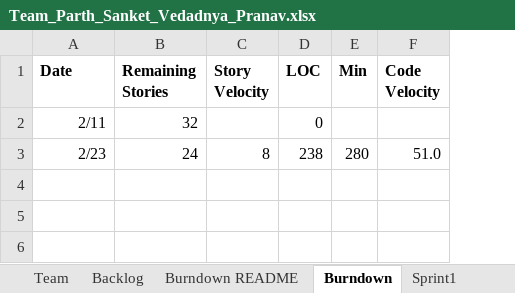
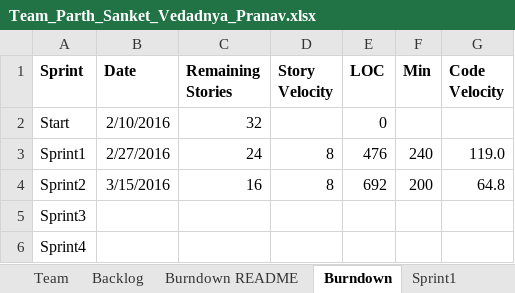
Before and after one commit to parthxparab/CS-555-Agile_Project_Team, an Excel workbook: Sprint2/Team_Parth_Sanket_Vedadnya_Pranav.xlsx, sheet Burndown, drawn as a sheet; values as stored, in another font and other column widths than the file's, no borders; charts and pictures not drawn; addresses are those after the commit; the diff names each change by its address in the sheet, - before the commit and + after, or states it on an @@ line.

Commit message:
burndown sprint 2

```diff
--- a/Sprint2/Team_Parth_Sanket_Vedadnya_Pranav.xlsx (sheet Burndown)
+++ b/Sprint2/Team_Parth_Sanket_Vedadnya_Pranav.xlsx (sheet Burndown)
+column A (Sprint), row 2: Start; row 5: Sprint3
-B2 (Date): 2/11
+B2 (Date): 2/10/2016
+row 3: Sprint1 | 2/27/2016 | 24 | 8 | 476 | 240 | 119.0
+row 4: Sprint2 | 3/15/2016 | 16 | 8 | 692 | 200 | 64.8
-B5 (Date): 2/23
+B5 (Date): (empty)
-C5 (Remaining Stories): 24
+C5 (Remaining Stories): (empty)
-D5 (Story Velocity): 8
+D5 (Story Velocity): (empty)
-E5 (LOC): 238
+E5 (LOC): (empty)
-F5 (Min): 280
+F5 (Min): (empty)
-G5 (Code Velocity): 51.0
+G5 (Code Velocity): (empty)
+row 6: Sprint4
```
Also changed, not shown: sheet Sprint2, charts or pictures, 1 other file.
